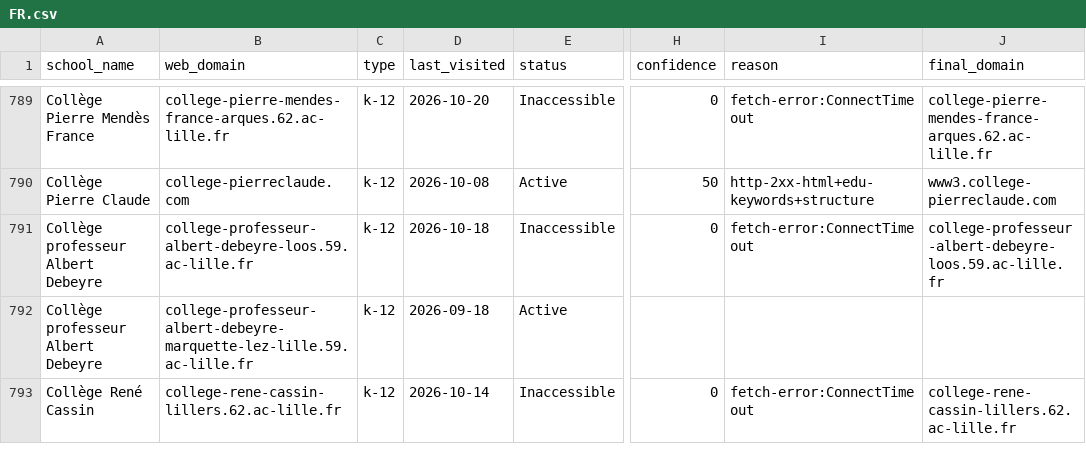
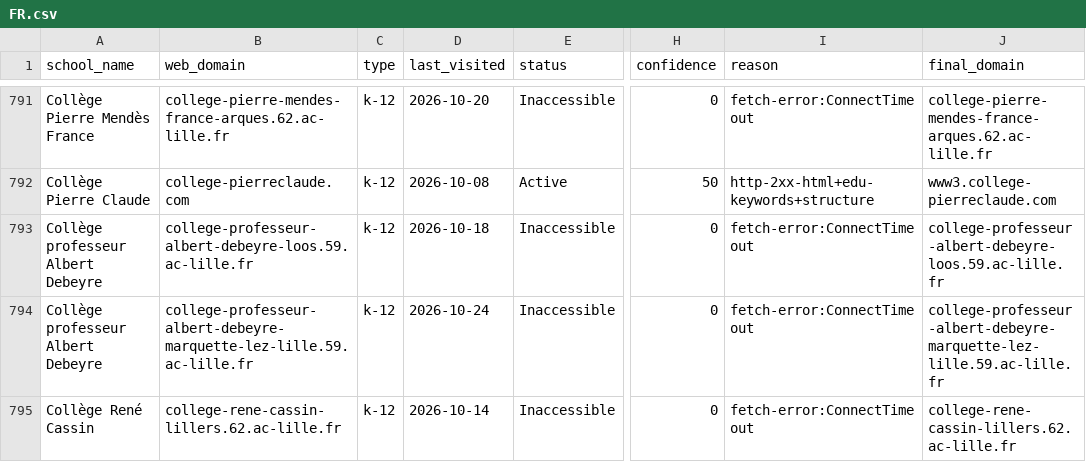
Before and after one commit to yifeiwu/edu-list, a CSV file: data/countries/FR.csv, drawn as a sheet; only a part is shown, gaps mark what is left out; addresses are those after the commit; the diff covers the shown part only; the diff names each change by its address in the sheet, - before the commit and + after, or states it on an @@ line.

```diff
--- a/data/countries/FR.csv
+++ b/data/countries/FR.csv
-D794 (last_visited): 2026-09-18
+D794 (last_visited): 2026-10-24
-E794 (status): Active
+E794 (status): Inaccessible
-H794 (confidence): (empty)
+H794 (confidence): 0
-I794 (reason): (empty)
+I794 (reason): fetch-error:ConnectTimeout
-J794 (final_domain): (empty)
+J794 (final_domain): college-professeur-albert-debeyre-marquette-lez-lille.59.ac-lille.fr
```
Also changed, not shown: 7 added rows and 18 edited cells elsewhere in this file, data/countries/CA.csv, data/countries/CH.csv, 15 other files.
